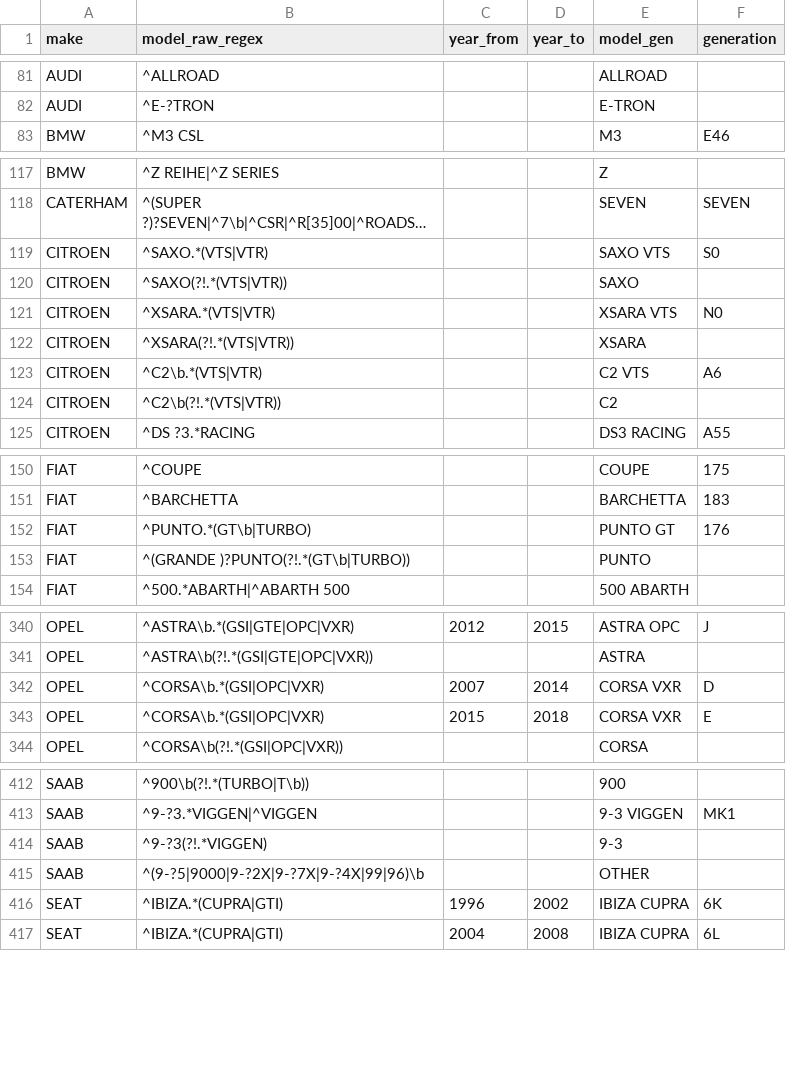
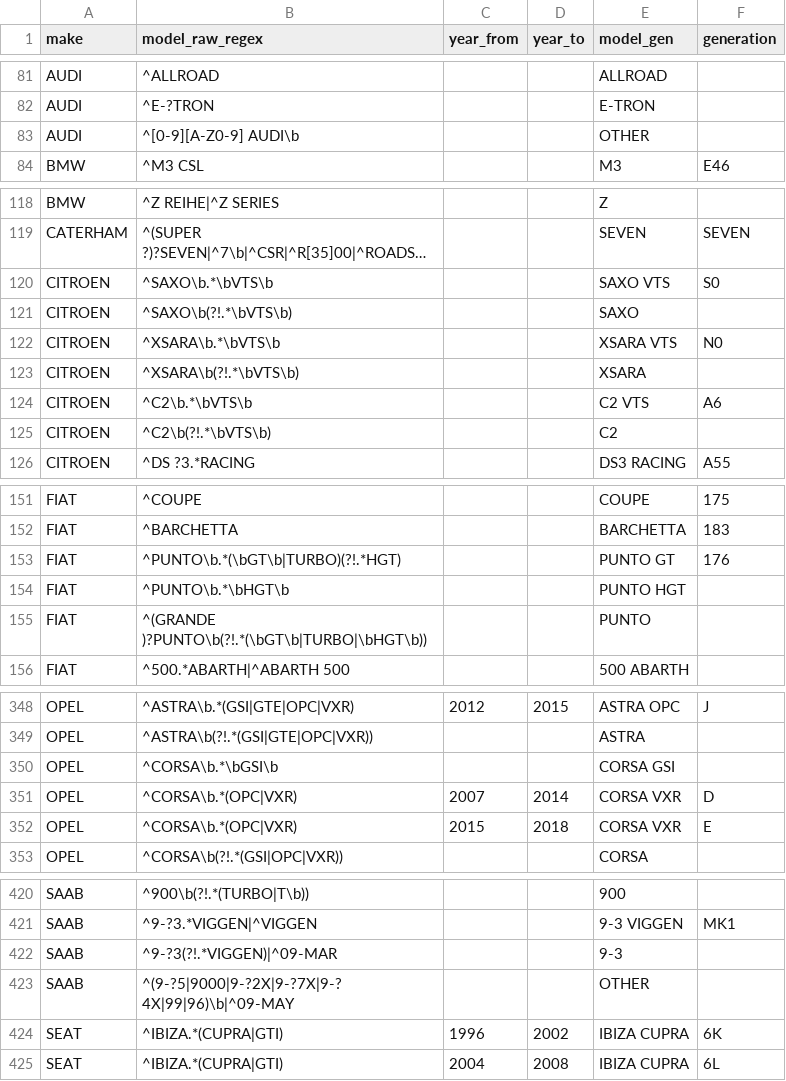
Before and after one commit to fasca/predcar, a CSV file: mapping/models.csv, drawn as a sheet; only a part is shown, gaps mark what is left out; long unchanged cells end in …; addresses are those after the commit; the diff covers the shown part only; the diff names each change by its address in the sheet, - before the commit and + after, or states it on an @@ line.

```diff
--- a/mapping/models.csv
+++ b/mapping/models.csv
+row 83: AUDI | ^[0-9][A-Z0-9] AUDI\b |  |  | OTHER
-B120 (model_raw_regex): ^SAXO.*(VTS|VTR)
+B120 (model_raw_regex): ^SAXO\b.*\bVTS\b
-B121 (model_raw_regex): ^SAXO(?!.*(VTS|VTR))
+B121 (model_raw_regex): ^SAXO\b(?!.*\bVTS\b)
-B122 (model_raw_regex): ^XSARA.*(VTS|VTR)
+B122 (model_raw_regex): ^XSARA\b.*\bVTS\b
-B123 (model_raw_regex): ^XSARA(?!.*(VTS|VTR))
+B123 (model_raw_regex): ^XSARA\b(?!.*\bVTS\b)
-B124 (model_raw_regex): ^C2\b.*(VTS|VTR)
+B124 (model_raw_regex): ^C2\b.*\bVTS\b
-B125 (model_raw_regex): ^C2\b(?!.*(VTS|VTR))
+B125 (model_raw_regex): ^C2\b(?!.*\bVTS\b)
-B153 (model_raw_regex): ^PUNTO.*(GT\b|TURBO)
+B153 (model_raw_regex): ^PUNTO\b.*(\bGT\b|TURBO)(?!.*HGT)
+row 154: FIAT | ^PUNTO\b.*\bHGT\b |  |  | PUNTO HGT
-B155 (model_raw_regex): ^(GRANDE )?PUNTO(?!.*(GT\b|TURBO))
+B155 (model_raw_regex): ^(GRANDE )?PUNTO\b(?!.*(\bGT\b|TURBO|\bHGT\b))
+row 350: OPEL | ^CORSA\b.*\bGSI\b |  |  | CORSA GSI
-B351:B352 (model_raw_regex): ^CORSA\b.*(GSI|OPC|VXR)
+B351:B352 (model_raw_regex): ^CORSA\b.*(OPC|VXR)
-B422 (model_raw_regex): ^9-?3(?!.*VIGGEN)
+B422 (model_raw_regex): ^9-?3(?!.*VIGGEN)|^09-MAR
-B423 (model_raw_regex): ^(9-?5|9000|9-?2X|9-?7X|9-?4X|99|96)\b
+B423 (model_raw_regex): ^(9-?5|9000|9-?2X|9-?7X|9-?4X|99|96)\b|^09-MAY
```
Also changed, not shown: 7 added rows, 1 removed row and 37 edited cells elsewhere in this file, 20 other files.
